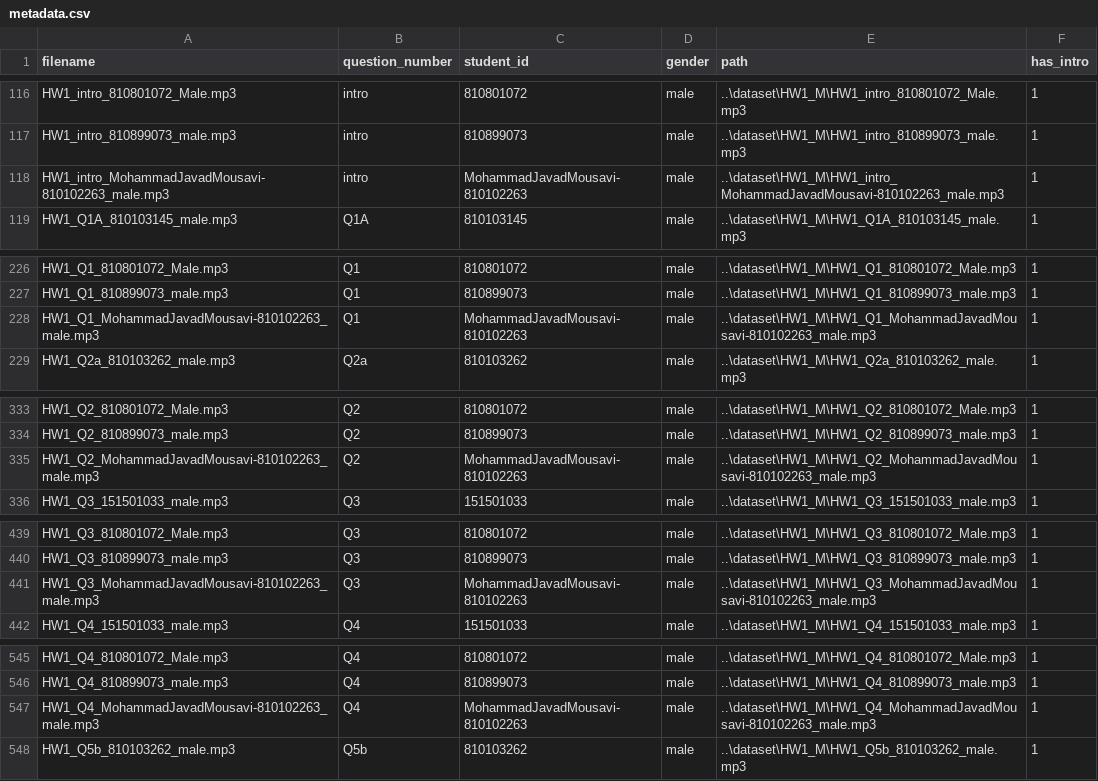
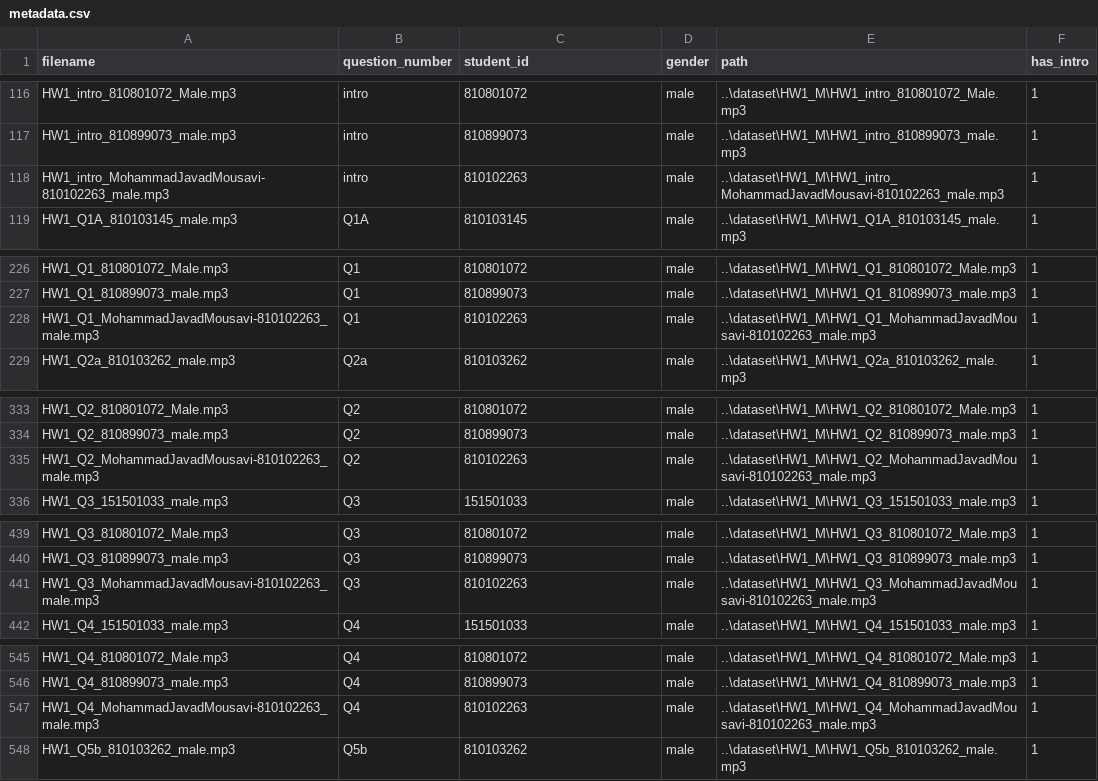
Before and after one commit to kasrahj/ML-Final-Project, a CSV file: metadata.csv, drawn as a sheet; only a part is shown, gaps mark what is left out; the diff covers the shown part only.

```diff
--- a/metadata.csv
+++ b/metadata.csv
@@ -117,3 +117,3 @@ HW1_intro_810801072_Male.mp3,intro,810801072,male,..\dataset\HW1_M\HW1_intro_810
 HW1_intro_810899073_male.mp3,intro,810899073,male,..\dataset\HW1_M\HW1_intro_810899073_male.mp3,1
-HW1_intro_MohammadJavadMousavi-810102263_male.mp3,intro,MohammadJavadMousavi-810102263,male,..\dataset\HW1_M\HW1_intro_MohammadJavadMousavi-810102263_male.mp3,1
+HW1_intro_MohammadJavadMousavi-810102263_male.mp3,intro,810102263,male,..\dataset\HW1_M\HW1_intro_MohammadJavadMousavi-810102263_male.mp3,1
 HW1_Q1A_810103145_male.mp3,Q1A,810103145,male,..\dataset\HW1_M\HW1_Q1A_810103145_male.mp3,1
@@ -227,3 +227,3 @@ HW1_Q1_810801072_Male.mp3,Q1,810801072,male,..\dataset\HW1_M\HW1_Q1_810801072_Ma
 HW1_Q1_810899073_male.mp3,Q1,810899073,male,..\dataset\HW1_M\HW1_Q1_810899073_male.mp3,1
-HW1_Q1_MohammadJavadMousavi-810102263_male.mp3,Q1,MohammadJavadMousavi-810102263,male,..\dataset\HW1_M\HW1_Q1_MohammadJavadMousavi-810102263_male.mp3,1
+HW1_Q1_MohammadJavadMousavi-810102263_male.mp3,Q1,810102263,male,..\dataset\HW1_M\HW1_Q1_MohammadJavadMousavi-810102263_male.mp3,1
 HW1_Q2a_810103262_male.mp3,Q2a,810103262,male,..\dataset\HW1_M\HW1_Q2a_810103262_male.mp3,1
@@ -334,3 +334,3 @@ HW1_Q2_810801072_Male.mp3,Q2,810801072,male,..\dataset\HW1_M\HW1_Q2_810801072_Ma
 HW1_Q2_810899073_male.mp3,Q2,810899073,male,..\dataset\HW1_M\HW1_Q2_810899073_male.mp3,1
-HW1_Q2_MohammadJavadMousavi-810102263_male.mp3,Q2,MohammadJavadMousavi-810102263,male,..\dataset\HW1_M\HW1_Q2_MohammadJavadMousavi-810102263_male.mp3,1
+HW1_Q2_MohammadJavadMousavi-810102263_male.mp3,Q2,810102263,male,..\dataset\HW1_M\HW1_Q2_MohammadJavadMousavi-810102263_male.mp3,1
 HW1_Q3_151501033_male.mp3,Q3,151501033,male,..\dataset\HW1_M\HW1_Q3_151501033_male.mp3,1
@@ -440,3 +440,3 @@ HW1_Q3_810801072_Male.mp3,Q3,810801072,male,..\dataset\HW1_M\HW1_Q3_810801072_Ma
 HW1_Q3_810899073_male.mp3,Q3,810899073,male,..\dataset\HW1_M\HW1_Q3_810899073_male.mp3,1
-HW1_Q3_MohammadJavadMousavi-810102263_male.mp3,Q3,MohammadJavadMousavi-810102263,male,..\dataset\HW1_M\HW1_Q3_MohammadJavadMousavi-810102263_male.mp3,1
+HW1_Q3_MohammadJavadMousavi-810102263_male.mp3,Q3,810102263,male,..\dataset\HW1_M\HW1_Q3_MohammadJavadMousavi-810102263_male.mp3,1
 HW1_Q4_151501033_male.mp3,Q4,151501033,male,..\dataset\HW1_M\HW1_Q4_151501033_male.mp3,1
@@ -546,3 +546,3 @@ HW1_Q4_810801072_Male.mp3,Q4,810801072,male,..\dataset\HW1_M\HW1_Q4_810801072_Ma
 HW1_Q4_810899073_male.mp3,Q4,810899073,male,..\dataset\HW1_M\HW1_Q4_810899073_male.mp3,1
-HW1_Q4_MohammadJavadMousavi-810102263_male.mp3,Q4,MohammadJavadMousavi-810102263,male,..\dataset\HW1_M\HW1_Q4_MohammadJavadMousavi-810102263_male.mp3,1
+HW1_Q4_MohammadJavadMousavi-810102263_male.mp3,Q4,810102263,male,..\dataset\HW1_M\HW1_Q4_MohammadJavadMousavi-810102263_male.mp3,1
 HW1_Q5b_810103262_male.mp3,Q5b,810103262,male,..\dataset\HW1_M\HW1_Q5b_810103262_male.mp3,1
```
Also changed, not shown: 2 edited cells elsewhere in this file, 1 other file.
